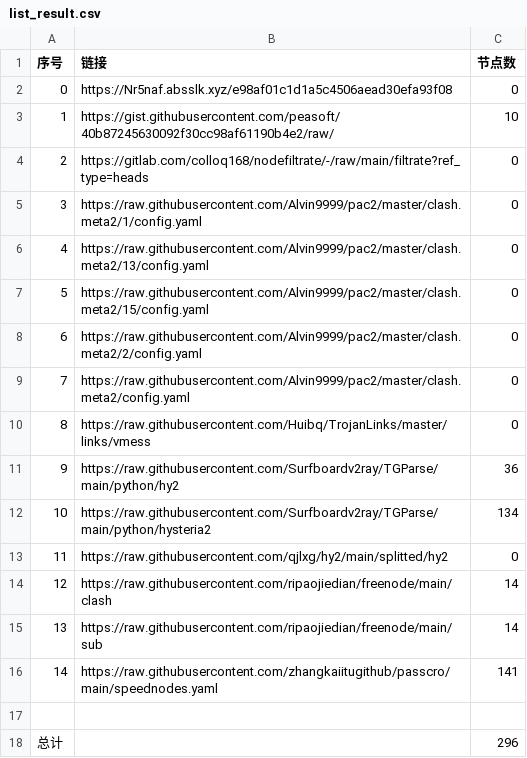
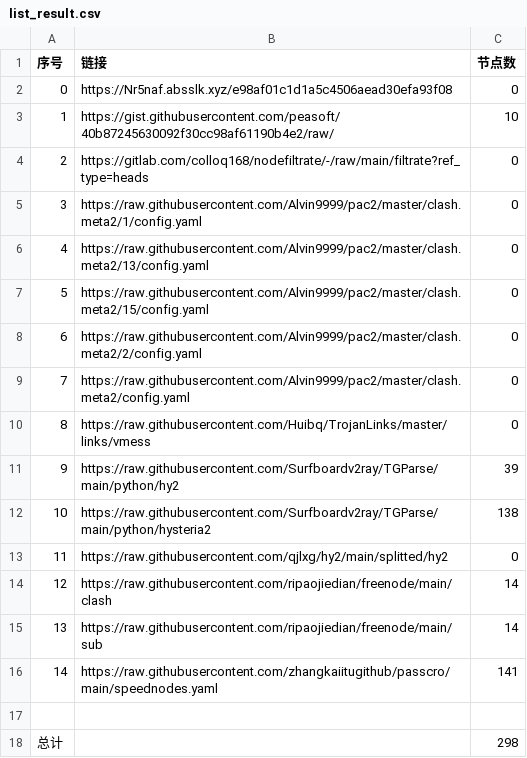
Before and after one commit to wangyu1997/NoMoreWalls, a CSV file: list_result.csv, drawn as a sheet.

```diff
--- a/list_result.csv
+++ b/list_result.csv
@@ -10,4 +10,4 @@
 8,https://raw.githubusercontent.com/Huibq/TrojanLinks/master/links/vmess,0
-9,https://raw.githubusercontent.com/Surfboardv2ray/TGParse/main/python/hy2,36
-10,https://raw.githubusercontent.com/Surfboardv2ray/TGParse/main/python/hysteria2,134
+9,https://raw.githubusercontent.com/Surfboardv2ray/TGParse/main/python/hy2,39
+10,https://raw.githubusercontent.com/Surfboardv2ray/TGParse/main/python/hysteria2,138
 11,https://raw.githubusercontent.com/qjlxg/hy2/main/splitted/hy2,0
@@ -17,2 +17,2 @@
 
-总计,,296
+总计,,298
```
Also changed, not shown: 10 other files.
